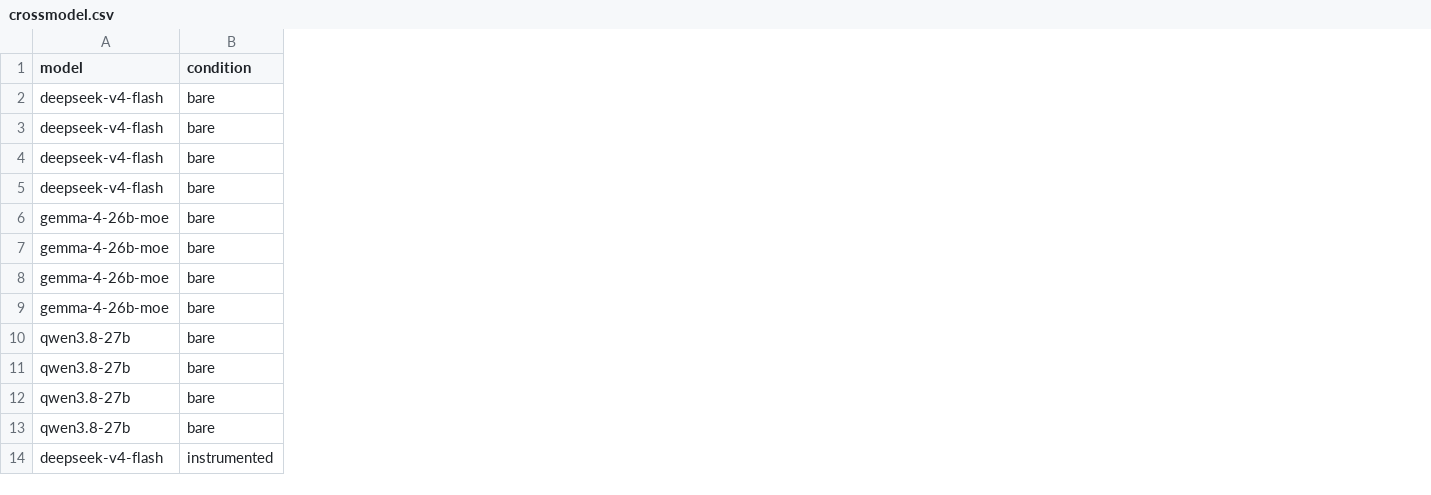
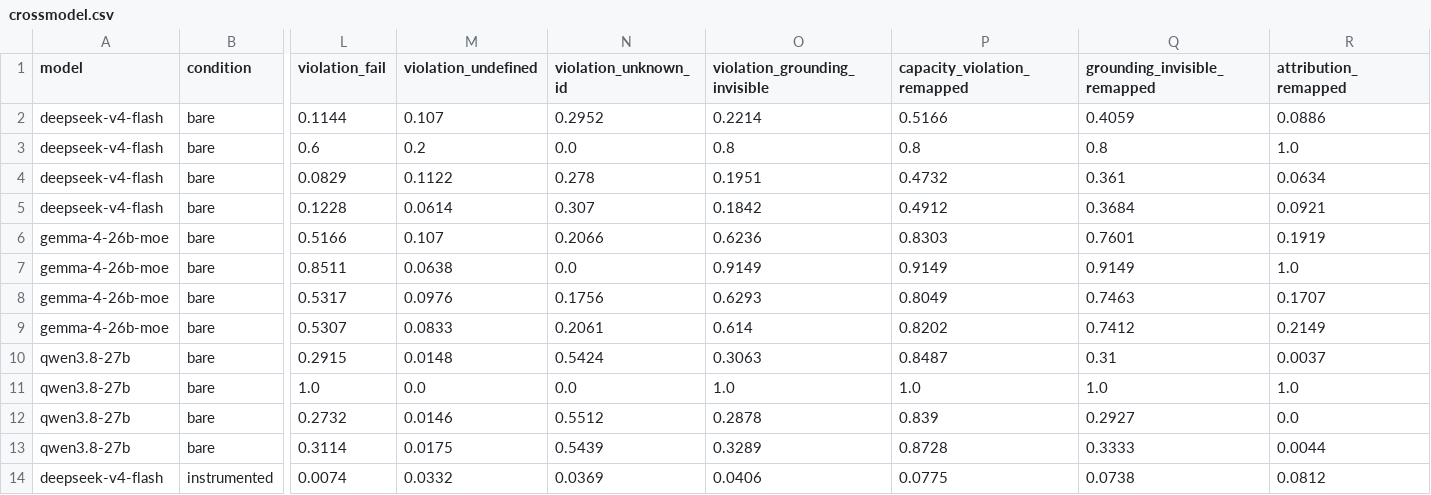
Before and after one commit to kavishkafer/Agentic-AI-Capacity-Gate, a CSV file: results/crossmodel.csv, drawn as a sheet; only a part is shown, gaps mark what is left out; the diff names each change by its address in the sheet, - before the commit and + after, or states it on an @@ line.

```diff
--- a/results/crossmodel.csv
+++ b/results/crossmodel.csv
+column L (violation_fail), rows 2-14: 0.1144 | 0.6 | 0.0829 | 0.1228 | 0.5166 | 0.8511 | 0.5317 | 0.5307 | 0.2915 | 1.0 | 0.2732 | 0.3114 | 0.0074
+column M (violation_undefined), rows 2-14: 0.107 | 0.2 | 0.1122 | 0.0614 | 0.107 | 0.0638 | 0.0976 | 0.0833 | 0.0148 | 0.0 | 0.0146 | 0.0175 | 0.0332
+column N (violation_unknown_id), rows 2-14: 0.2952 | 0.0 | 0.278 | 0.307 | 0.2066 | 0.0 | 0.1756 | 0.2061 | 0.5424 | 0.0 | 0.5512 | 0.5439 | 0.0369
+column O (violation_grounding_invisible), rows 2-14: 0.2214 | 0.8 | 0.1951 | 0.1842 | 0.6236 | 0.9149 | 0.6293 | 0.614 | 0.3063 | 1.0 | 0.2878 | 0.3289 | 0.0406
+column P (capacity_violation_remapped), rows 2-14: 0.5166 | 0.8 | 0.4732 | 0.4912 | 0.8303 | 0.9149 | 0.8049 | 0.8202 | 0.8487 | 1.0 | 0.839 | 0.8728 | 0.0775
+column Q (grounding_invisible_remapped), rows 2-14: 0.4059 | 0.8 | 0.361 | 0.3684 | 0.7601 | 0.9149 | 0.7463 | 0.7412 | 0.31 | 1.0 | 0.2927 | 0.3333 | 0.0738
+column R (attribution_remapped), rows 2-14: 0.0886 | 1.0 | 0.0634 | 0.0921 | 0.1919 | 1.0 | 0.1707 | 0.2149 | 0.0037 | 1.0 | 0.0 | 0.0044 | 0.0812
```
Also changed, not shown: 12 other files.
